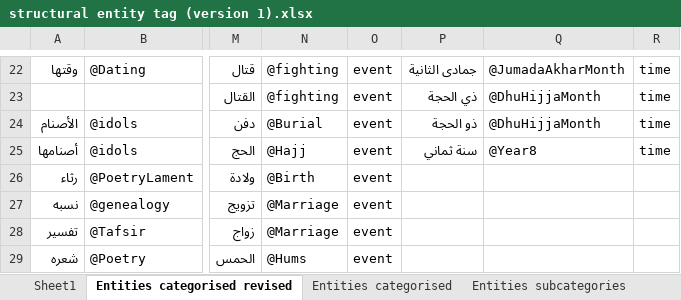
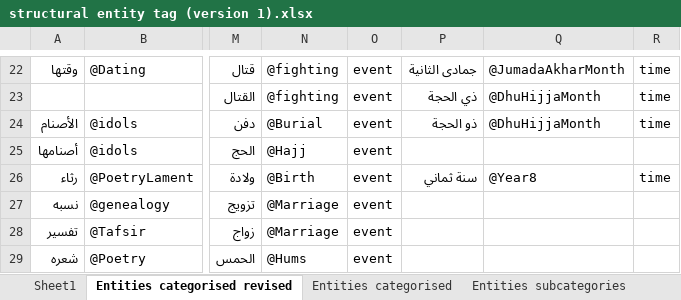
Before and after one commit to kitab-project-org/DSP-Data, an Excel workbook: Named entities/structural entity tag (version 1).xlsx, sheet Entities categorised revised, drawn as a sheet; only a part is shown, gaps mark what is left out; values as stored, in another font and other column widths than the file's, no borders; charts and pictures not drawn; the diff names each change by its address in the sheet, - before the commit and + after, or states it on an @@ line.

Commit message:
New CSV file that distinguishes the new and old entities

```diff
--- a/Named entities/structural entity tag (version 1).xlsx (sheet Entities categorised revised)
+++ b/Named entities/structural entity tag (version 1).xlsx (sheet Entities categorised revised)
-P25: سنة ثماني
+P25: (empty)
-Q25: @Year8
+Q25: (empty)
-R25: time
+R25: (empty)
-P26: (empty)
+P26: سنة ثماني
-Q26: (empty)
+Q26: @Year8
-R26: (empty)
+R26: time
```
Also changed, not shown: other sheet tabs, charts or pictures, 2 other files.
